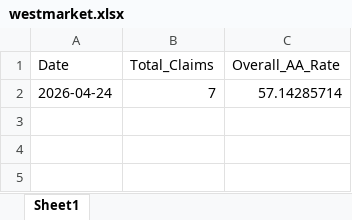
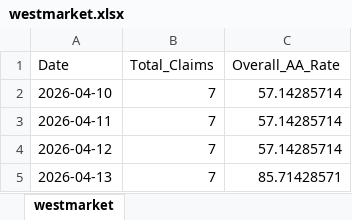
Before and after one commit to muzammil-13/claims-reporting-ui, an Excel workbook: data/output/westmarket.xlsx, sheet westmarket, drawn as a sheet; values as stored, in another font and other column widths than the file's, no borders; addresses are those after the commit; the diff names each change by its address in the sheet, - before the commit and + after, or states it on an @@ line.

Commit message:
Add new Excel files for YTD data updates
- Created YTD_20260424_095639.xlsx with updated data.
- Created YTD_20260424_095750.xlsx with additional data.

```diff
--- a/data/output/westmarket.xlsx (sheet westmarket)
+++ b/data/output/westmarket.xlsx (sheet westmarket)
-sheet tab: Sheet1
+sheet tab: westmarket
+row 2: 2026-04-10 | 7 | 57.14285714
+row 3: 2026-04-11 | 7 | 57.14285714
-A4 (Date): 2026-04-24
+A4 (Date): 2026-04-12
+row 5: 2026-04-13 | 7 | 85.71428571
```
Also changed, not shown: 16 other files.
